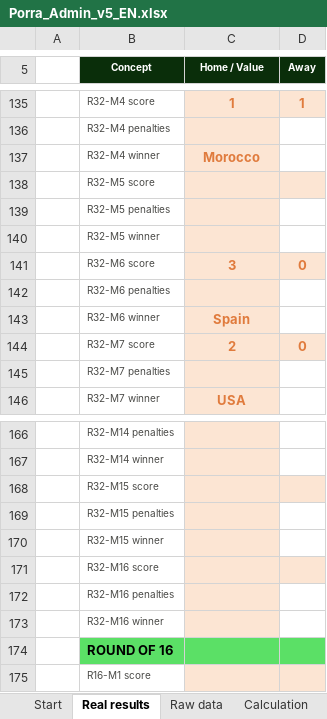
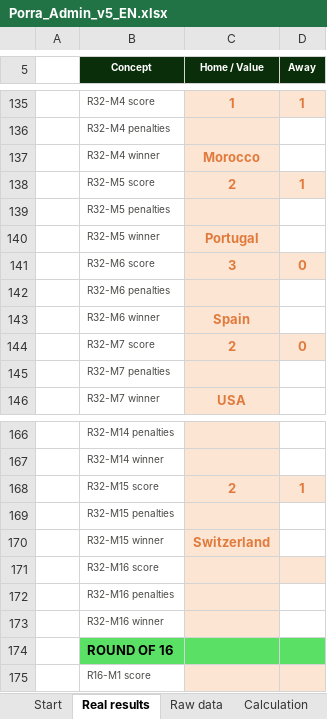
Before and after one commit to jose-reveni/porra2026, an Excel workbook: Porra_Admin_v5_EN.xlsx, sheet Real results, drawn as a sheet; only a part is shown, gaps mark what is left out; values as stored, in another font and other column widths than the file's, no borders; charts and pictures not drawn; the diff names each change by its address in the sheet, - before the commit and + after, or states it on an @@ line.

```diff
--- a/Porra_Admin_v5_EN.xlsx (sheet Real results)
+++ b/Porra_Admin_v5_EN.xlsx (sheet Real results)
-C138 (Home / Value): (empty)
+C138 (Home / Value): 2
-D138 (Away): (empty)
+D138 (Away): 1
-C140 (Home / Value): (empty)
+C140 (Home / Value): Portugal
-C168 (Home / Value): (empty)
+C168 (Home / Value): 2
-D168 (Away): (empty)
+D168 (Away): 1
-C170 (Home / Value): (empty)
+C170 (Home / Value): Switzerland
```
Also changed, not shown: sheet Calculation, sheet Standings, 1 other file.
